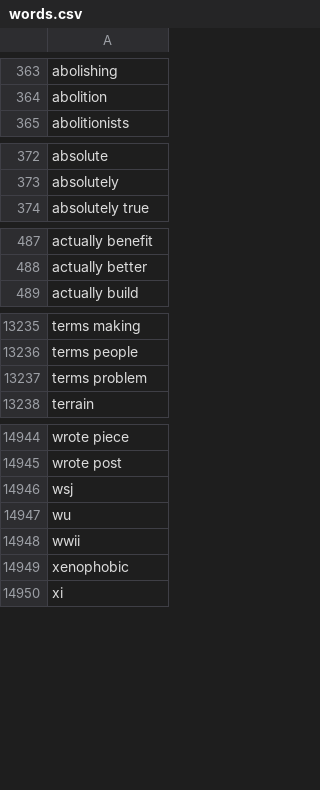
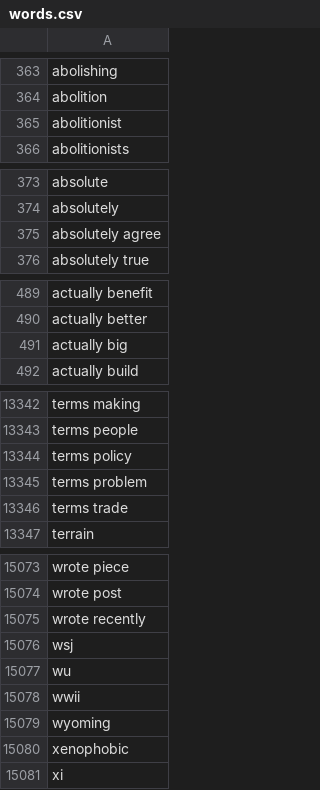
Before and after one commit to matthagy/slowboring_article_clusters, a CSV file: data/words.csv, drawn as a sheet; only a part is shown, gaps mark what is left out; the diff covers the shown part only; the diff names each change by its address in the sheet, - before the commit and + after, or states it on an @@ line.

```diff
--- a/data/words.csv
+++ b/data/words.csv
+row 365: abolitionist
+row 375: absolutely agree
+row 491: actually big
+row 13344: terms policy
+row 13346: terms trade
+row 15075: wrote recently
+row 15079: wyoming
```
Also changed, not shown: 125 added rows elsewhere in this file, data/posts.csv, 2 other files.
